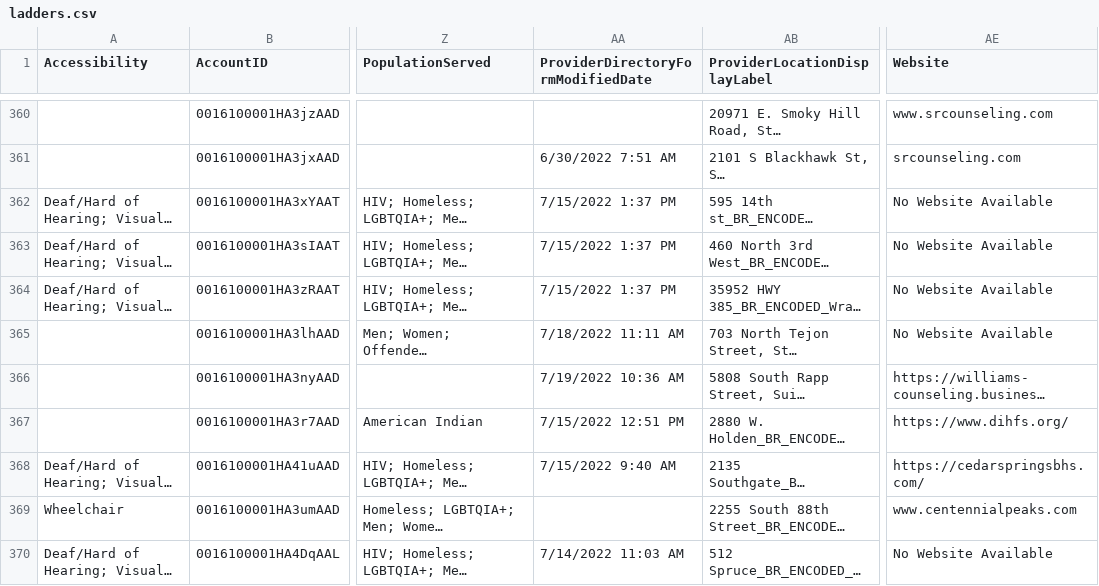
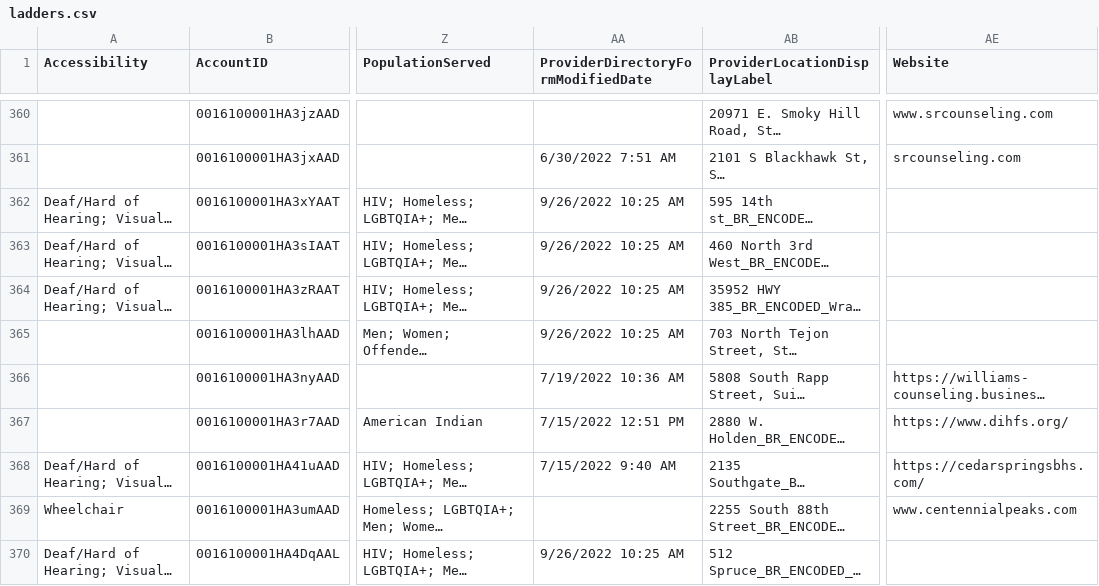
Before and after one commit to bloom-works/ownpath, a CSV file: raw_data/ladders.csv, drawn as a sheet; only a part is shown, gaps mark what is left out; long unchanged cells end in …; the diff covers the shown part only; the diff names each change by its address in the sheet, - before the commit and + after, or states it on an @@ line.

Commit message:
Automated LADDERS commit 20220927-141013461

```diff
--- a/raw_data/ladders.csv
+++ b/raw_data/ladders.csv
-AA362:AA364: 7/15/2022 1:37 PM
+AA362:AA364: 9/26/2022 10:25 AM
-AE362:AE365 (Website): No Website Available
+AE362:AE365 (Website): (empty)
-AA365: 7/18/2022 11:11 AM
+AA365: 9/26/2022 10:25 AM
-AA370: 7/14/2022 11:03 AM
+AA370: 9/26/2022 10:25 AM
-AE370 (Website): No Website Available
+AE370 (Website): (empty)
```
Also changed, not shown: 86 edited cells elsewhere in this file.
